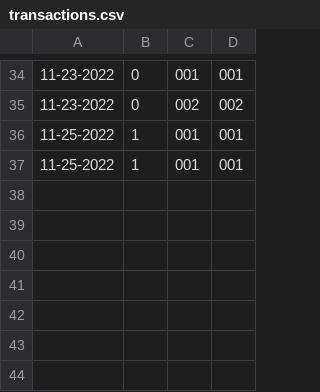
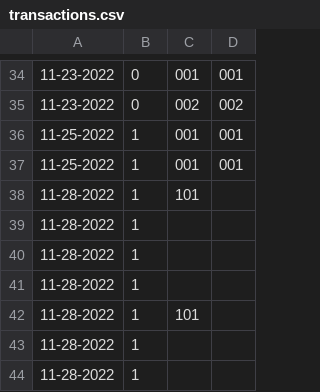
Before and after one commit to grcolucci/IFT365, a CSV file: src/FinalPrj/transactions.csv, drawn as a sheet; only a part is shown, gaps mark what is left out; the diff names each change by its address in the sheet, - before the commit and + after, or states it on an @@ line.

```diff
--- a/src/FinalPrj/transactions.csv
+++ b/src/FinalPrj/transactions.csv
+row 38: 11-28-2022 | 1 | 101
+row 39: 11-28-2022 | 1
+row 40: 11-28-2022 | 1
+row 41: 11-28-2022 | 1
+row 42: 11-28-2022 | 1 | 101
+row 43: 11-28-2022 | 1
+row 44: 11-28-2022 | 1
```
Also changed, not shown: 5 other files.
